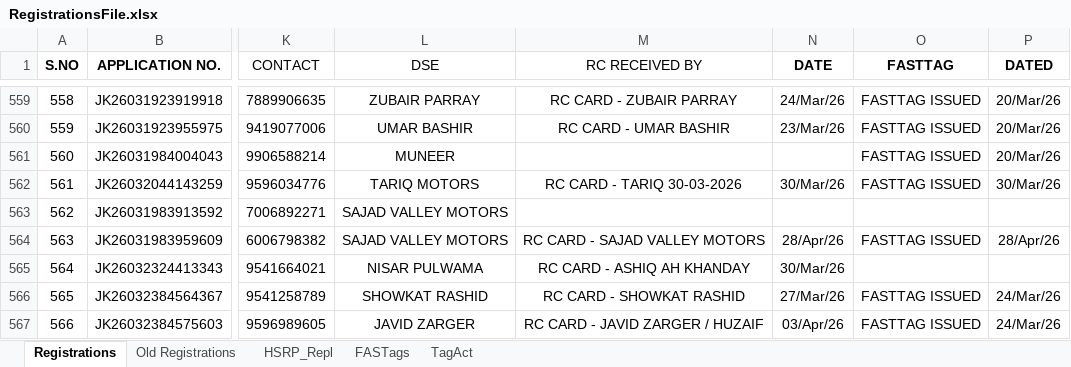
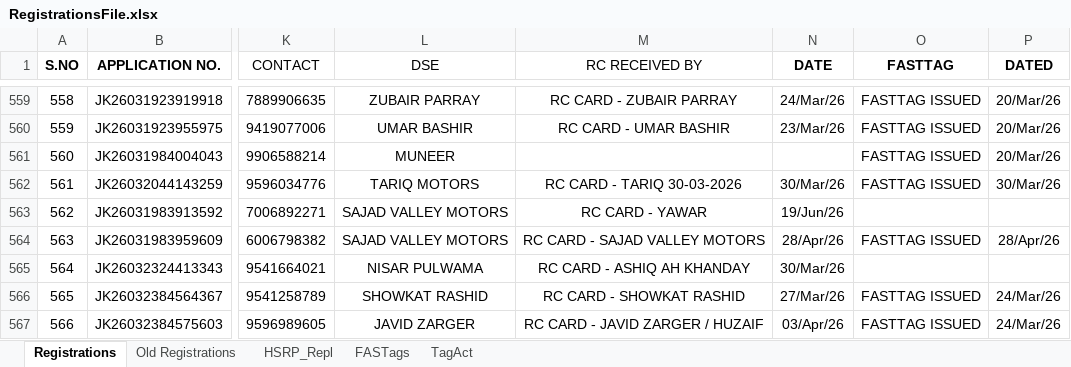
Before and after one commit to adilahmadsofi-ck/Documents, an Excel workbook: RegistrationsFile.xlsx, sheet Registrations, drawn as a sheet; only a part is shown, gaps mark what is left out; values as stored, in another font and other column widths than the file's, no borders; conditional formats and table styles not drawn; the diff names each change by its address in the sheet, - before the commit and + after, or states it on an @@ line.

Commit message:
Update RegistrationsFile.xlsx

```diff
--- a/RegistrationsFile.xlsx (sheet Registrations)
+++ b/RegistrationsFile.xlsx (sheet Registrations)
-M563 (RC RECEIVED BY): (empty)
+M563 (RC RECEIVED BY): RC CARD - YAWAR
-N563 (DATE): (empty)
+N563 (DATE): 19/Jun/26
```
